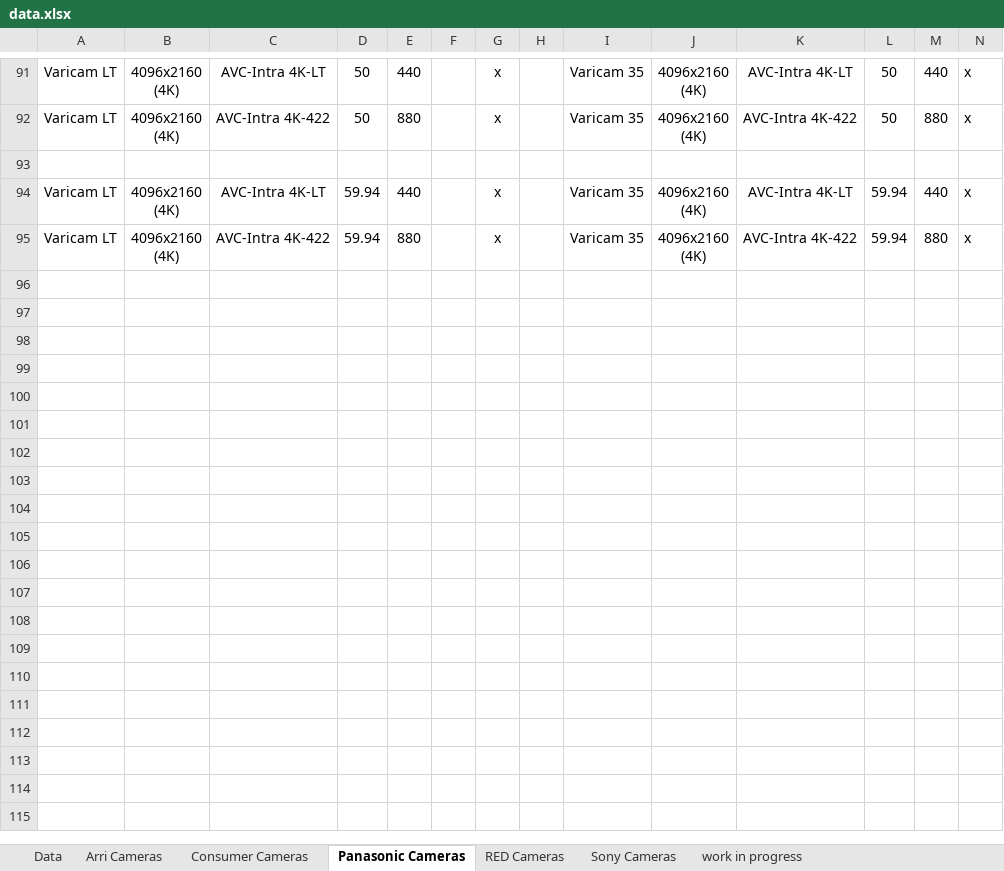
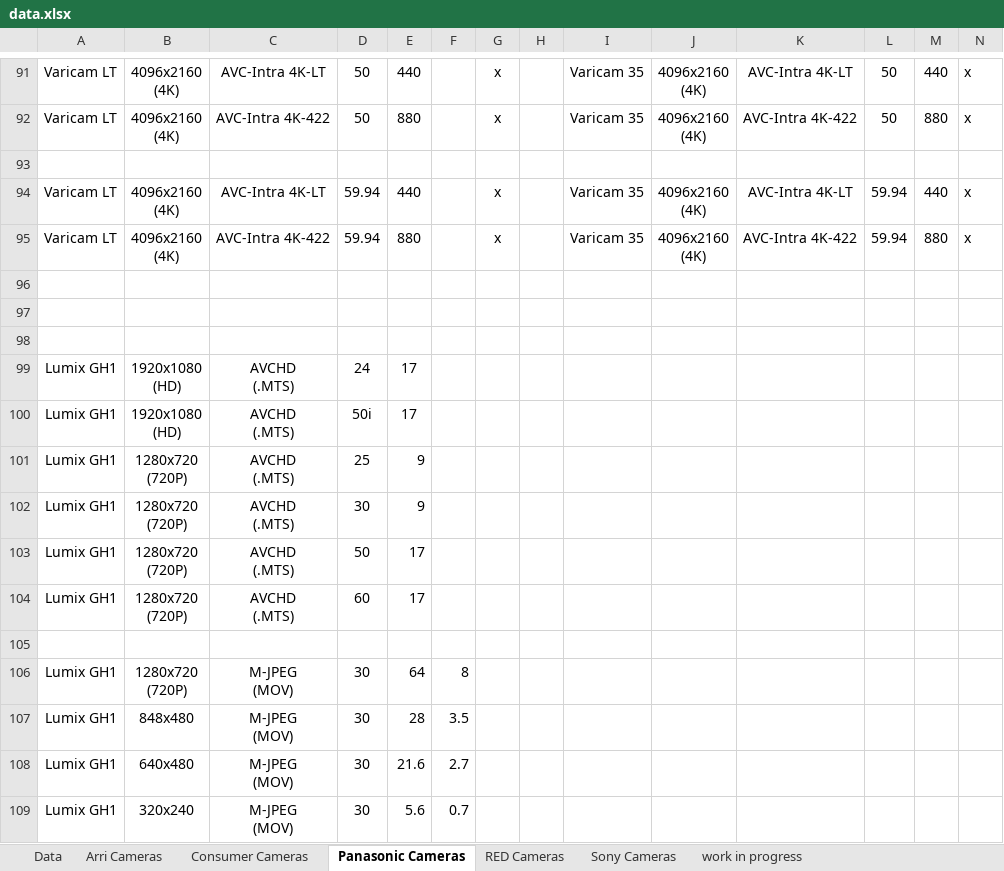
Before and after one commit to aaroniniguez/BlingScript, an Excel workbook: convertExcelToJson/data.xlsx, sheet Panasonic Cameras, drawn as a sheet; only a part is shown, gaps mark what is left out; values as stored, in another font and other column widths than the file's, no borders; charts and pictures not drawn; ↵ is a line break in a cell; the diff names each change by its address in the sheet, - before the commit and + after, or states it on an @@ line.

```diff
--- a/convertExcelToJson/data.xlsx (sheet Panasonic Cameras)
+++ b/convertExcelToJson/data.xlsx (sheet Panasonic Cameras)
+row 96: (empty)
+row 97: (empty)
+row 98: (empty)
+row 99: Lumix GH1 | 1920x1080 ↵ (HD) | AVCHD ↵ (.MTS) | 24 | 17
+row 100: Lumix GH1 | 1920x1080 ↵ (HD) | AVCHD ↵ (.MTS) | 50i | 17
+row 101: Lumix GH1 | 1280x720 ↵ (720P) | AVCHD ↵ (.MTS) | 25 | 9
+row 102: Lumix GH1 | 1280x720 ↵ (720P) | AVCHD ↵ (.MTS) | 30 | 9
+row 103: Lumix GH1 | 1280x720 ↵ (720P) | AVCHD ↵ (.MTS) | 50 | 17
+row 104: Lumix GH1 | 1280x720 ↵ (720P) | AVCHD ↵ (.MTS) | 60 | 17
+row 105: (empty)
+row 106: Lumix GH1 | 1280x720 ↵ (720P) | M-JPEG ↵ (MOV) | 30 | 64 | 8
+row 107: Lumix GH1 | 848x480 | M-JPEG ↵ (MOV) | 30 | 28 | 3.5
+row 108: Lumix GH1 | 640x480 | M-JPEG ↵ (MOV) | 30 | 21.6 | 2.7
+row 109: Lumix GH1 | 320x240 | M-JPEG ↵ (MOV) | 30 | 5.6 | 0.7
```
Also changed, not shown: sheet RED Cameras, sheet Sony Cameras, sheet Data, formulas that keep their value, 2 other files.
